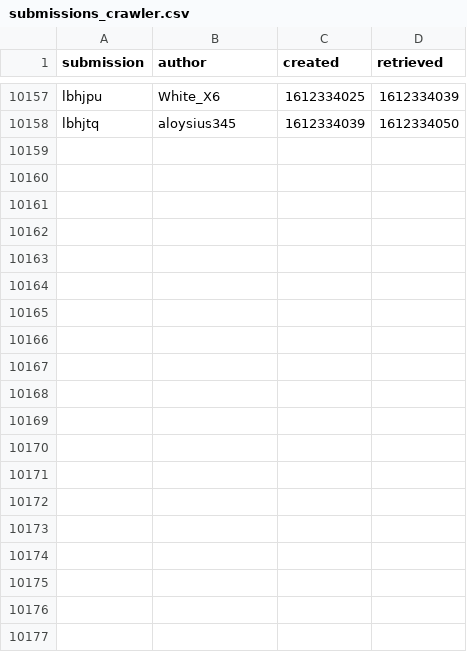
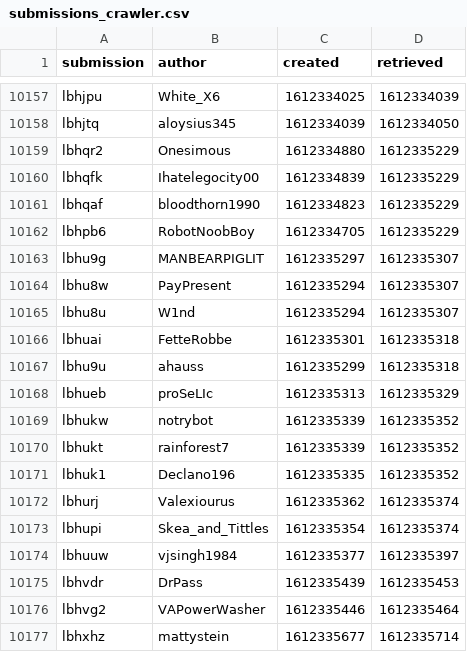
Before and after one commit to leukipp/reddit-data, a CSV file: data/wallstreetbets/submissions_crawler.csv, drawn as a sheet; only a part is shown, gaps mark what is left out; the diff covers the shown part only.

Commit message:
update data

```diff
--- a/data/wallstreetbets/submissions_crawler.csv
+++ b/data/wallstreetbets/submissions_crawler.csv
@@ -10158 +10158,20 @@ lbhjpu;White_X6;1612334025;1612334039
 lbhjtq;aloysius345;1612334039;1612334050
+lbhqr2;Onesimous;1612334880;1612335229
+lbhqfk;Ihatelegocity00;1612334839;1612335229
+lbhqaf;bloodthorn1990;1612334823;1612335229
+lbhpb6;RobotNoobBoy;1612334705;1612335229
+lbhu9g;MANBEARPIGLIT;1612335297;1612335307
+lbhu8w;PayPresent;1612335294;1612335307
+lbhu8u;W1nd;1612335294;1612335307
+lbhuai;FetteRobbe;1612335301;1612335318
+lbhu9u;ahauss;1612335299;1612335318
+lbhueb;proSeLIc;1612335313;1612335329
+lbhukw;notrybot;1612335339;1612335352
+lbhukt;rainforest7;1612335339;1612335352
+lbhuk1;Declano196;1612335335;1612335352
+lbhurj;Valexiourus;1612335362;1612335374
+lbhupi;Skea_and_Tittles;1612335354;1612335374
+lbhuuw;vjsingh1984;1612335377;1612335397
+lbhvdr;DrPass;1612335439;1612335453
+lbhvg2;VAPowerWasher;1612335446;1612335464
+lbhxhz;mattystein;1612335677;1612335714
```
Also changed, not shown: 19 added rows elsewhere in this file, 2 other files.
